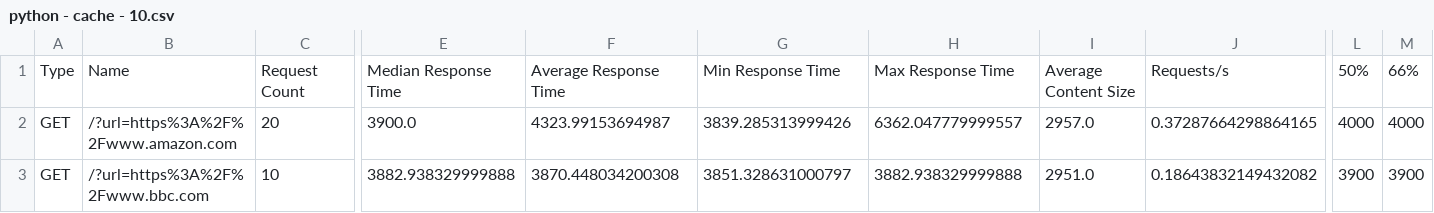
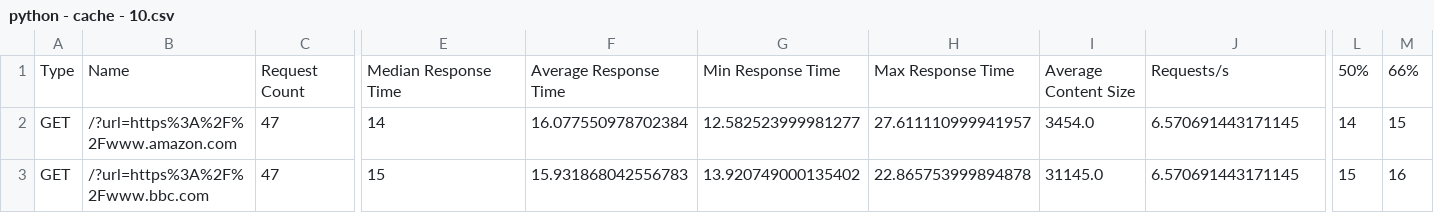
Before and after one commit to LeoMarques1206/linkExtractor, a CSV file: csvs/python - cache - 10.csv, drawn as a sheet; only a part is shown, gaps mark what is left out; the diff covers the shown part only; the diff names each change by its address in the sheet, - before the commit and + after, or states it on an @@ line.

```diff
--- a/csvs/python - cache - 10.csv
+++ b/csvs/python - cache - 10.csv
-C2: 20
+C2: 47
-E2: 3900.0
+E2: 14
-F2: 4323.99153694987
+F2: 16.077550978702384
-G2: 3839.285313999426
+G2: 12.582523999981277
-H2: 6362.047779999557
+H2: 27.611110999941957
-I2: 2957.0
+I2: 3454.0
-J2: 0.37287664298864165
+J2: 6.570691443171145
-L2: 4000
+L2: 14
-M2: 4000
+M2: 15
-C3: 10
+C3: 47
-E3: 3882.938329999888
+E3: 15
-F3: 3870.448034200308
+F3: 15.931868042556783
-G3: 3851.328631000797
+G3: 13.920749000135402
-H3: 3882.938329999888
+H3: 22.865753999894878
-I3: 2951.0
+I3: 31145.0
-J3: 0.18643832149432082
+J3: 6.570691443171145
-L3: 3900
+L3: 15
-M3: 3900
+M3: 16
```
Also changed, not shown: 180 edited cells elsewhere in this file, csvs/python - NOcache - 10.csv, csvs/ruby - NOcache - 10.csv, 3 other files.
